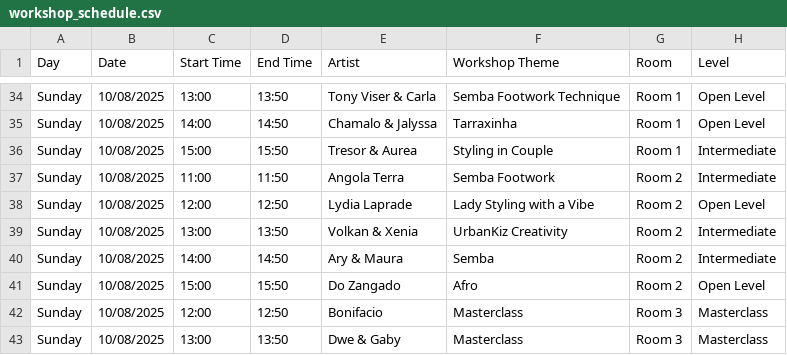
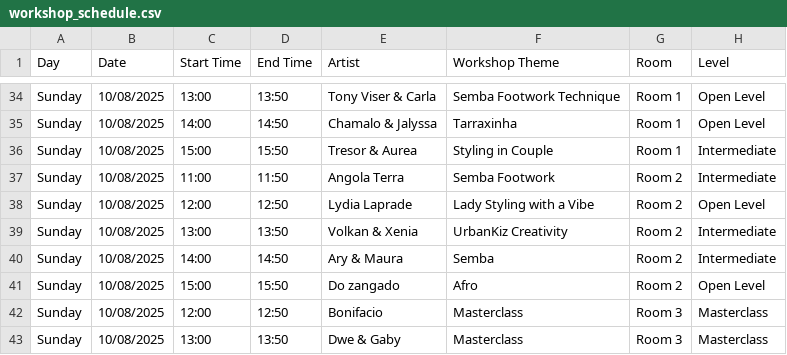
Before and after one commit to benleane83/ilksf-guide, a CSV file: data/workshop_schedule.csv, drawn as a sheet; only a part is shown, gaps mark what is left out.

Commit message:
Fixed duplicates in workshop schedule

```diff
--- a/data/workshop_schedule.csv
+++ b/data/workshop_schedule.csv
@@ -40,3 +40,3 @@ Sunday,10/08/2025,13:00,13:50,Volkan & Xenia,UrbanKiz Creativity,Room 2,Intermed
 Sunday,10/08/2025,14:00,14:50,Ary & Maura,Semba,Room 2,Intermediate
-Sunday,10/08/2025,15:00,15:50,Do Zangado,Afro,Room 2,Open Level
+Sunday,10/08/2025,15:00,15:50,Do zangado,Afro,Room 2,Open Level
 Sunday,10/08/2025,12:00,12:50,Bonifacio,Masterclass,Room 3,Masterclass
```
